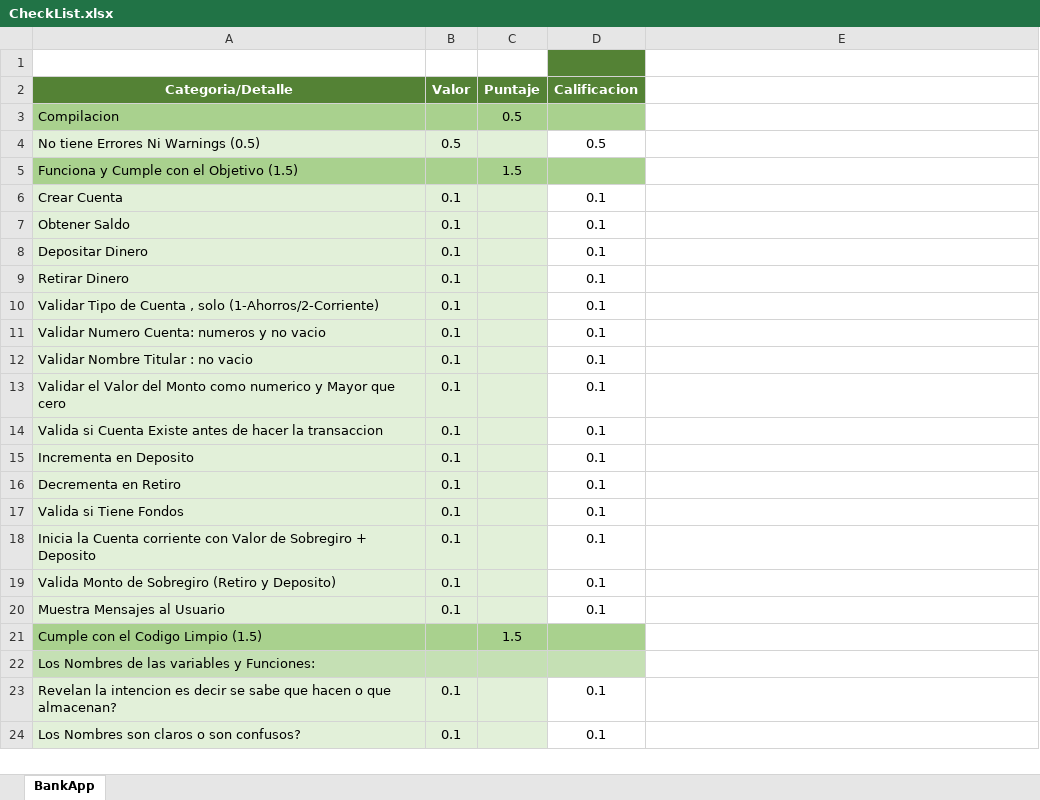
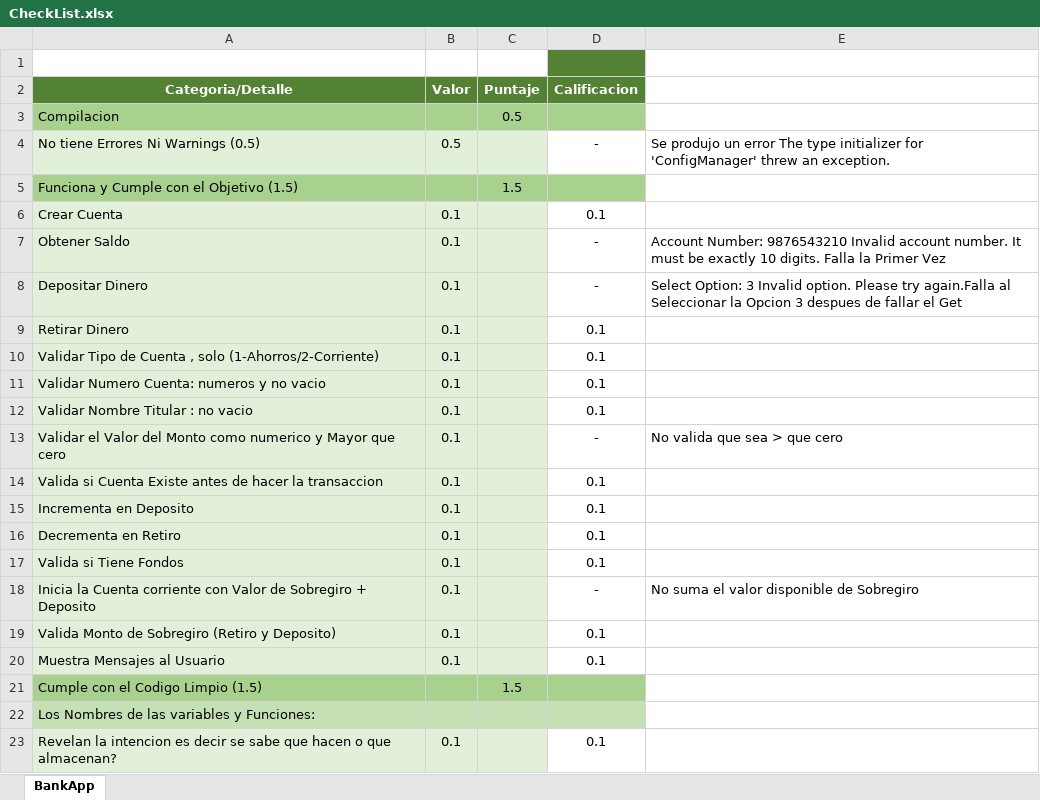
Before and after one commit to Jucer74/ServicesDevelopment, an Excel workbook: Exams/Exam-01/CheckList.xlsx, sheet BankApp, drawn as a sheet; only a part is shown; the shorter side is filled out with more unchanged rows; values as stored, in another font and other column widths than the file's, no borders; the diff covers the shown part only; the diff names each change by its address in the sheet, - before the commit and + after, or states it on an @@ line.

```diff
--- a/Exams/Exam-01/CheckList.xlsx (sheet BankApp)
+++ b/Exams/Exam-01/CheckList.xlsx (sheet BankApp)
-D4 (Calificacion): 0.5
+D4 (Calificacion): -
-E4: (empty)
+E4: Se produjo un error The type initializer for 'ConfigManager' threw an exception.
-D7:D8 (Calificacion): 0.1
+D7:D8 (Calificacion): -
-E7: (empty)
+E7: Account Number: 9876543210 Invalid account number. It must be exactly 10 digits. Falla la Primer Vez
-E8: (empty)
+E8: Select Option: 3 Invalid option. Please try again.Falla al Seleccionar la Opcion 3 despues de fallar el Get
-D13 (Calificacion): 0.1
+D13 (Calificacion): -
-E13: (empty)
+E13: No valida que sea > que cero
-D18 (Calificacion): 0.1
+D18 (Calificacion): -
-E18: (empty)
+E18: No suma el valor disponible de Sobregiro
```
Also changed, not shown: 1 added row, 1 removed row and 15 edited cells elsewhere in this sheet, 3 other files.
